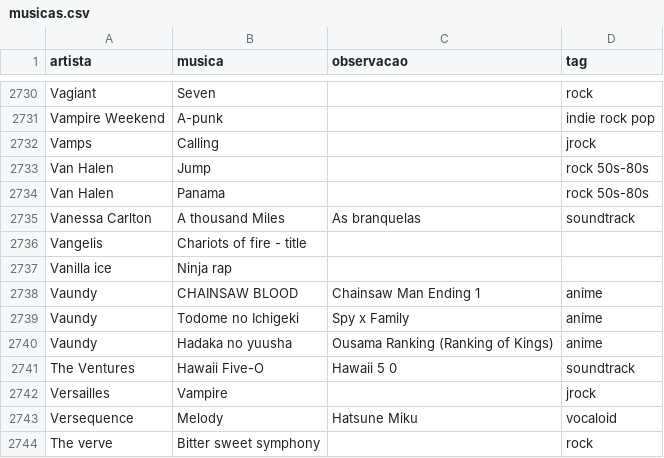
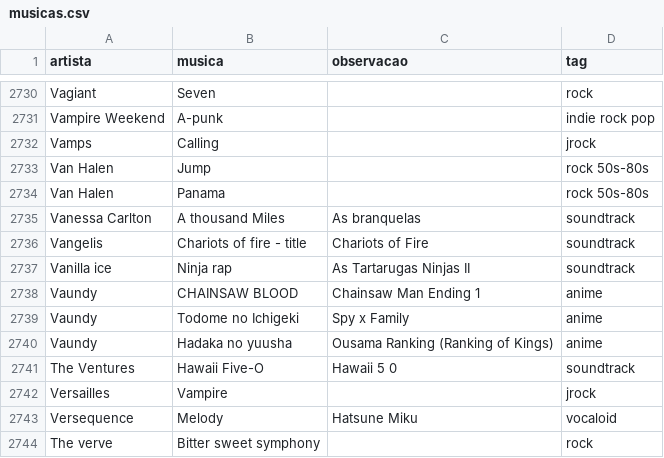
Before and after one commit to gabrielmuzzo/psparty-songbox, a CSV file: musicas.csv, drawn as a sheet; only a part is shown, gaps mark what is left out.

Commit message:
Update musicas.csv

```diff
--- a/musicas.csv
+++ b/musicas.csv
@@ -2735,4 +2735,4 @@ Van Halen,Panama,,rock 50s-80s
 Vanessa Carlton,A thousand Miles,As branquelas,soundtrack
-Vangelis,Chariots of fire - title,,
-Vanilla ice,Ninja rap,,
+Vangelis,Chariots of fire - title,Chariots of Fire,soundtrack
+Vanilla ice,Ninja rap,As Tartarugas Ninjas II,soundtrack
 Vaundy,CHAINSAW BLOOD,Chainsaw Man Ending 1,anime
```
